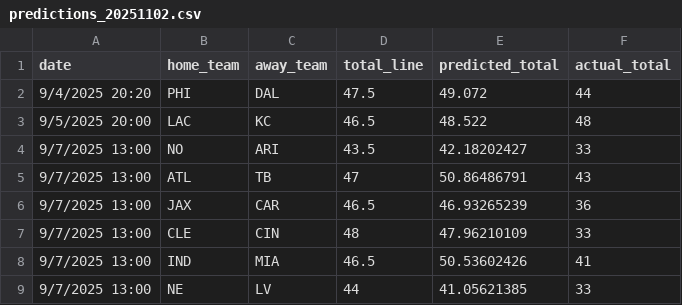
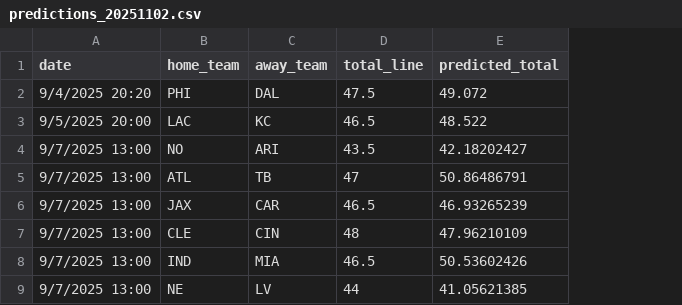
Before and after one commit to ed-murphy/football-predictions, a CSV file: predictions/predictions_20251102.csv, drawn as a sheet; only a part is shown; the diff names each change by its address in the sheet, - before the commit and + after, or states it on an @@ line.

Commit message:
more automation (#3)
* preserve old totals and append new totals through upcoming tuesday

* automate addition of actual points scored for completed games

* eastern time zone for newly fetched game totals

```diff
--- a/predictions/predictions_20251102.csv
+++ b/predictions/predictions_20251102.csv
-column F (actual_total), rows 2-9: 44 | 48 | 33 | 43 | 36 | 33 | 41 | 33
```
Also changed, not shown: 2 other files.
